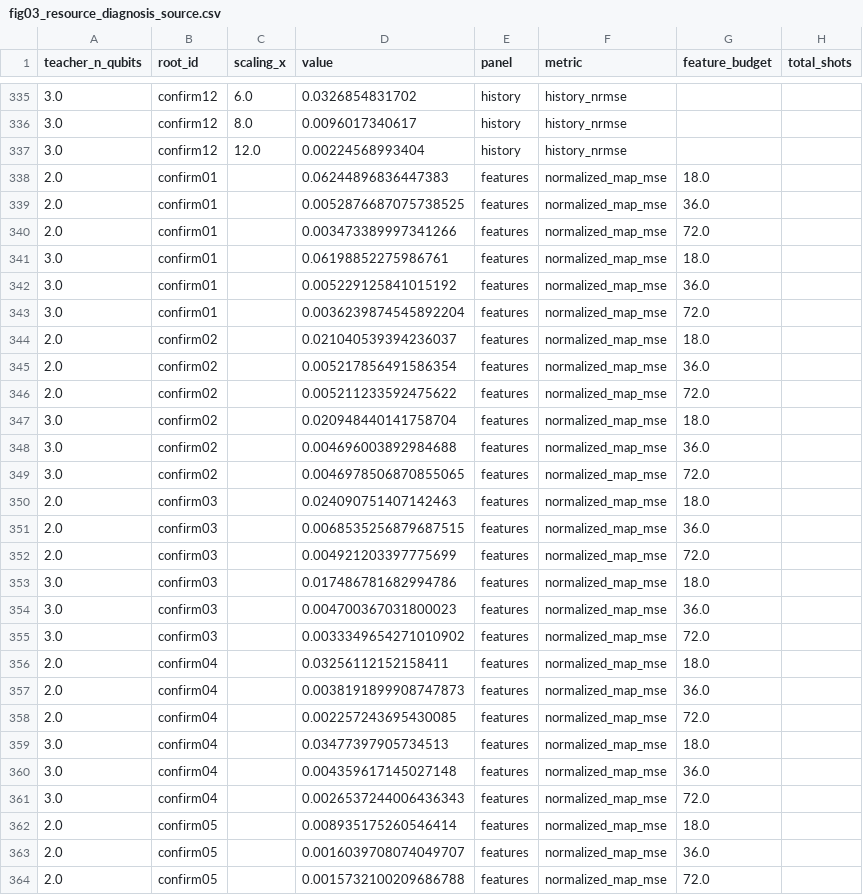
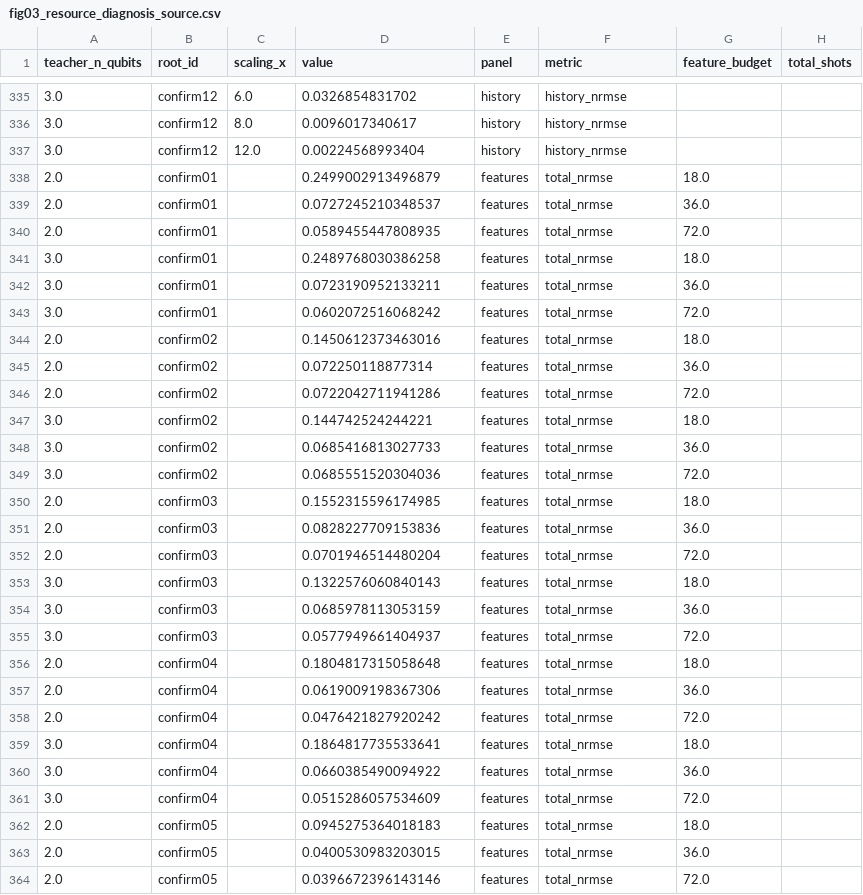
Before and after one commit to eybmits/qrc_vs_qelm, a CSV file: paper/figures/information_interface/fig03_resource_diagnosis_source.csv, drawn as a sheet; only a part is shown, gaps mark what is left out; the diff covers the shown part only.

Commit message:
Finalize manuscript layout and figure styling

```diff
--- a/paper/figures/information_interface/fig03_resource_diagnosis_source.csv
+++ b/paper/figures/information_interface/fig03_resource_diagnosis_source.csv
@@ -337,28 +337,28 @@ teacher_n_qubits,root_id,scaling_x,value,panel,metric,feature_budget,total_shots
 3.0,confirm12,12.0,0.00224568993404,history,history_nrmse,,
-2.0,confirm01,,0.06244896836447383,features,normalized_map_mse,18.0,
-2.0,confirm01,,0.0052876687075738525,features,normalized_map_mse,36.0,
-2.0,confirm01,,0.003473389997341266,features,normalized_map_mse,72.0,
-3.0,confirm01,,0.06198852275986761,features,normalized_map_mse,18.0,
-3.0,confirm01,,0.005229125841015192,features,normalized_map_mse,36.0,
-3.0,confirm01,,0.0036239874545892204,features,normalized_map_mse,72.0,
-2.0,confirm02,,0.021040539394236037,features,normalized_map_mse,18.0,
-2.0,confirm02,,0.005217856491586354,features,normalized_map_mse,36.0,
-2.0,confirm02,,0.005211233592475622,features,normalized_map_mse,72.0,
-3.0,confirm02,,0.020948440141758704,features,normalized_map_mse,18.0,
-3.0,confirm02,,0.004696003892984688,features,normalized_map_mse,36.0,
-3.0,confirm02,,0.0046978506870855065,features,normalized_map_mse,72.0,
-2.0,confirm03,,0.024090751407142463,features,normalized_map_mse,18.0,
-2.0,confirm03,,0.0068535256879687515,features,normalized_map_mse,36.0,
-2.0,confirm03,,0.004921203397775699,features,normalized_map_mse,72.0,
-3.0,confirm03,,0.017486781682994786,features,normalized_map_mse,18.0,
-3.0,confirm03,,0.004700367031800023,features,normalized_map_mse,36.0,
-3.0,confirm03,,0.0033349654271010902,features,normalized_map_mse,72.0,
-2.0,confirm04,,0.03256112152158411,features,normalized_map_mse,18.0,
-2.0,confirm04,,0.0038191899908747873,features,normalized_map_mse,36.0,
-2.0,confirm04,,0.002257243695430085,features,normalized_map_mse,72.0,
-3.0,confirm04,,0.03477397905734513,features,normalized_map_mse,18.0,
-3.0,confirm04,,0.004359617145027148,features,normalized_map_mse,36.0,
-3.0,confirm04,,0.0026537244006436343,features,normalized_map_mse,72.0,
-2.0,confirm05,,0.008935175260546414,features,normalized_map_mse,18.0,
-2.0,confirm05,,0.0016039708074049707,features,normalized_map_mse,36.0,
-2.0,confirm05,,0.0015732100209686788,features,normalized_map_mse,72.0,
+2.0,confirm01,,0.2499002913496879,features,total_nrmse,18.0,
+2.0,confirm01,,0.0727245210348537,features,total_nrmse,36.0,
+2.0,confirm01,,0.0589455447808935,features,total_nrmse,72.0,
+3.0,confirm01,,0.2489768030386258,features,total_nrmse,18.0,
+3.0,confirm01,,0.0723190952133211,features,total_nrmse,36.0,
+3.0,confirm01,,0.0602072516068242,features,total_nrmse,72.0,
+2.0,confirm02,,0.1450612373463016,features,total_nrmse,18.0,
+2.0,confirm02,,0.072250118877314,features,total_nrmse,36.0,
+2.0,confirm02,,0.0722042711941286,features,total_nrmse,72.0,
+3.0,confirm02,,0.144742524244221,features,total_nrmse,18.0,
+3.0,confirm02,,0.0685416813027733,features,total_nrmse,36.0,
+3.0,confirm02,,0.0685551520304036,features,total_nrmse,72.0,
+2.0,confirm03,,0.1552315596174985,features,total_nrmse,18.0,
+2.0,confirm03,,0.0828227709153836,features,total_nrmse,36.0,
+2.0,confirm03,,0.0701946514480204,features,total_nrmse,72.0,
+3.0,confirm03,,0.1322576060840143,features,total_nrmse,18.0,
+3.0,confirm03,,0.0685978113053159,features,total_nrmse,36.0,
+3.0,confirm03,,0.0577949661404937,features,total_nrmse,72.0,
+2.0,confirm04,,0.1804817315058648,features,total_nrmse,18.0,
+2.0,confirm04,,0.0619009198367306,features,total_nrmse,36.0,
+2.0,confirm04,,0.0476421827920242,features,total_nrmse,72.0,
+3.0,confirm04,,0.1864817735533641,features,total_nrmse,18.0,
+3.0,confirm04,,0.0660385490094922,features,total_nrmse,36.0,
+3.0,confirm04,,0.0515286057534609,features,total_nrmse,72.0,
+2.0,confirm05,,0.0945275364018183,features,total_nrmse,18.0,
+2.0,confirm05,,0.0400530983203015,features,total_nrmse,36.0,
+2.0,confirm05,,0.0396672396143146,features,total_nrmse,72.0,
```
Also changed, not shown: 90 edited cells elsewhere in this file, 22 other files.
